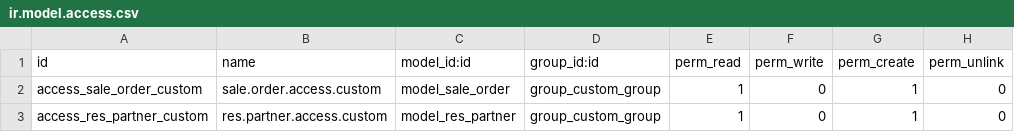
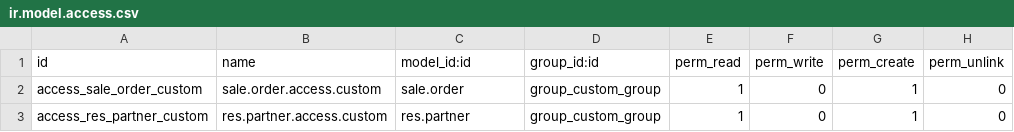
Before and after one commit to dioarcos-callphone/midrovo_developer, a CSV file: custom_security_rules/security/ir.model.access.csv, drawn as a sheet.

Commit message:
fix-update: agregando modulo custom security rules

```diff
--- a/custom_security_rules/security/ir.model.access.csv
+++ b/custom_security_rules/security/ir.model.access.csv
@@ -1,3 +1,3 @@
 id,name,model_id:id,group_id:id,perm_read,perm_write,perm_create,perm_unlink
-access_sale_order_custom,sale.order.access.custom,model_sale_order,group_custom_group,1,0,1,0
-access_res_partner_custom,res.partner.access.custom,model_res_partner,group_custom_group,1,0,1,0
+access_sale_order_custom,sale.order.access.custom,sale.order,group_custom_group,1,0,1,0
+access_res_partner_custom,res.partner.access.custom,res.partner,group_custom_group,1,0,1,0
```
